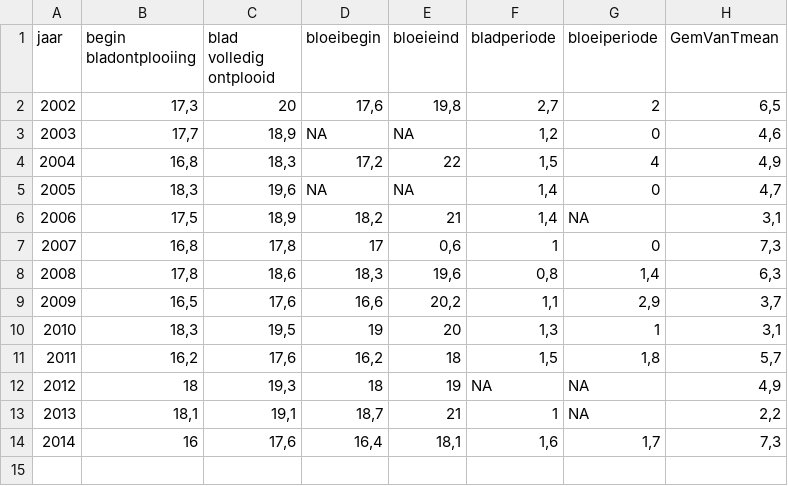
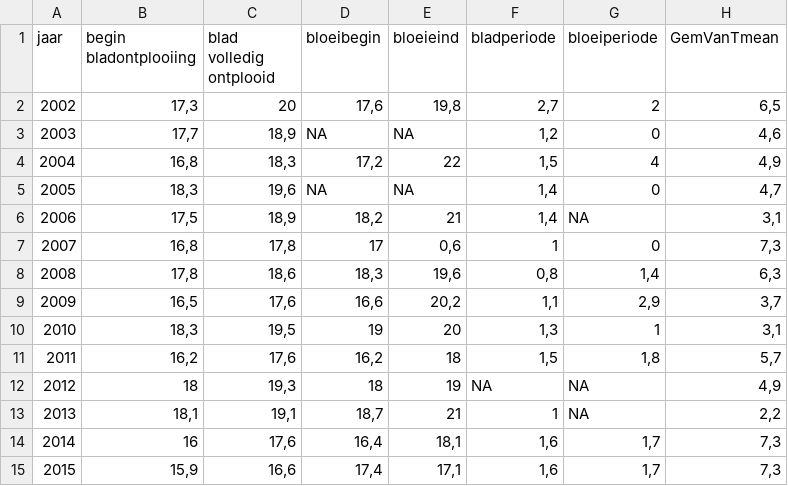
Before and after one commit to robbydecosemaeker/multiple-packages, a CSV file: bladontwikkelingeikenbeuk/inst/data/data_bladontwikkeling_beuk.csv, drawn as a sheet.

Commit message:
Update data_bladontwikkeling_beuk.csv

```diff
--- a/bladontwikkelingeikenbeuk/inst/data/data_bladontwikkeling_beuk.csv
+++ b/bladontwikkelingeikenbeuk/inst/data/data_bladontwikkeling_beuk.csv
@@ -14 +14,2 @@ jaar	begin bladontplooiing	blad volledig ontplooid	bloeibegin	bloeieind	bladperi
 2014	16	17,6	16,4	18,1	1,6	1,7	7,3
+2015	15,9	16,6	17,4	17,1	1,6	1,7	7,3
```
